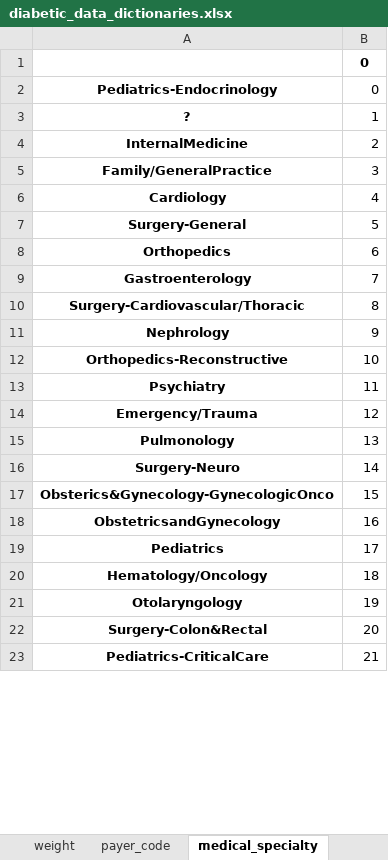
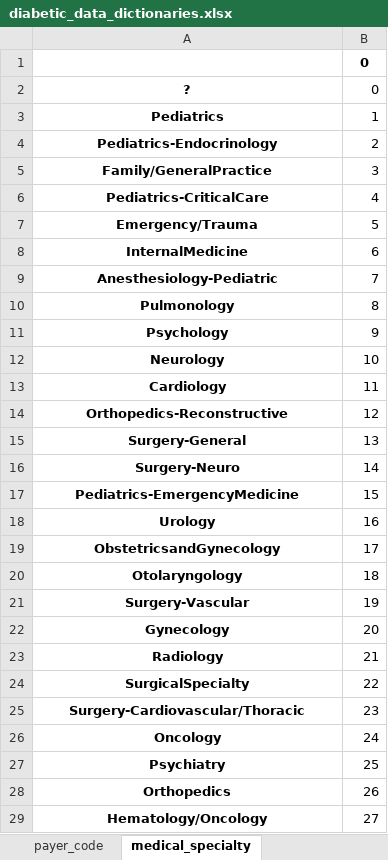
Before and after one commit to EmmanuelEkwebelem/diabetic-data, an Excel workbook: data/diabetic_data_dictionaries.xlsx, sheet medical_specialty, drawn as a sheet; only a part is shown; values as stored, in another font and other column widths than the file's, no borders; removed rows and columns are numbered as before the commit, all else as after; the diff covers the shown part only; the diff names each change by its address in the sheet, - before the commit and + after, or states it on an @@ line.

```diff
--- a/data/diabetic_data_dictionaries.xlsx (sheet medical_specialty)
+++ b/data/diabetic_data_dictionaries.xlsx (sheet medical_specialty)
-row 2: Pediatrics-Endocrinology | 0
-B2: 1
+B2: 0
+row 3: Pediatrics | 1
-A4: InternalMedicine
+A4: Pediatrics-Endocrinology
-A6: Cardiology
+A6: Pediatrics-CriticalCare
-A7: Surgery-General
+A7: Emergency/Trauma
-A8: Orthopedics
+A8: InternalMedicine
-A9: Gastroenterology
+A9: Anesthesiology-Pediatric
-A10: Surgery-Cardiovascular/Thoracic
+A10: Pulmonology
-A11: Nephrology
+A11: Psychology
+row 12: Neurology | 10
+row 13: Cardiology | 11
-B14: 10
+B14: 12
-row 13: Psychiatry | 11
-row 14: Emergency/Trauma | 12
-A15: Pulmonology
+A15: Surgery-General
-A17: Obsterics&Gynecology-GynecologicOnco
+A17: Pediatrics-EmergencyMedicine
+row 18: Urology | 16
-B19: 16
+B19: 17
-row 19: Pediatrics | 17
-row 20: Hematology/Oncology | 18
-B20: 19
+B20: 18
+row 21: Surgery-Vascular | 19
-A22: Surgery-Colon&Rectal
+A22: Gynecology
-A23: Pediatrics-CriticalCare
+A23: Radiology
+row 24: SurgicalSpecialty | 22
+row 25: Surgery-Cardiovascular/Thoracic | 23
+row 26: Oncology | 24
+row 27: Psychiatry | 25
+row 28: Orthopedics | 26
+row 29: Hematology/Oncology | 27
```
Also changed, not shown: 21 added rows, 27 removed rows and 22 edited cells elsewhere in this sheet, sheet payer_code, sheet age, sheet insulin, sheet race, sheet weight, sheet A1Cresult, 4 more sheets, other sheet tabs, 6 other files.
